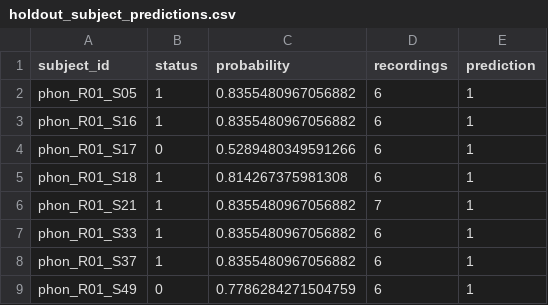
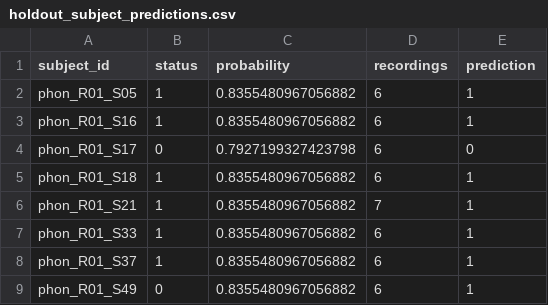
Before and after one commit to haminhthong/parkinsons-voice-classification, a CSV file: artifacts/holdout_subject_predictions.csv, drawn as a sheet.

```diff
--- a/artifacts/holdout_subject_predictions.csv
+++ b/artifacts/holdout_subject_predictions.csv
@@ -3,4 +3,4 @@ phon_R01_S05,1,0.8355480967056882,6,1
 phon_R01_S16,1,0.8355480967056882,6,1
-phon_R01_S17,0,0.5289480349591266,6,1
-phon_R01_S18,1,0.814267375981308,6,1
+phon_R01_S17,0,0.7927199327423798,6,0
+phon_R01_S18,1,0.8355480967056882,6,1
 phon_R01_S21,1,0.8355480967056882,7,1
@@ -8,2 +8,2 @@ phon_R01_S33,1,0.8355480967056882,6,1
 phon_R01_S37,1,0.8355480967056882,6,1
-phon_R01_S49,0,0.7786284271504759,6,1
+phon_R01_S49,0,0.8355480967056882,6,1
```
Also changed, not shown: artifacts/holdout_bootstrap_ci.csv, artifacts/oof_subject_predictions.csv, 16 other files.
